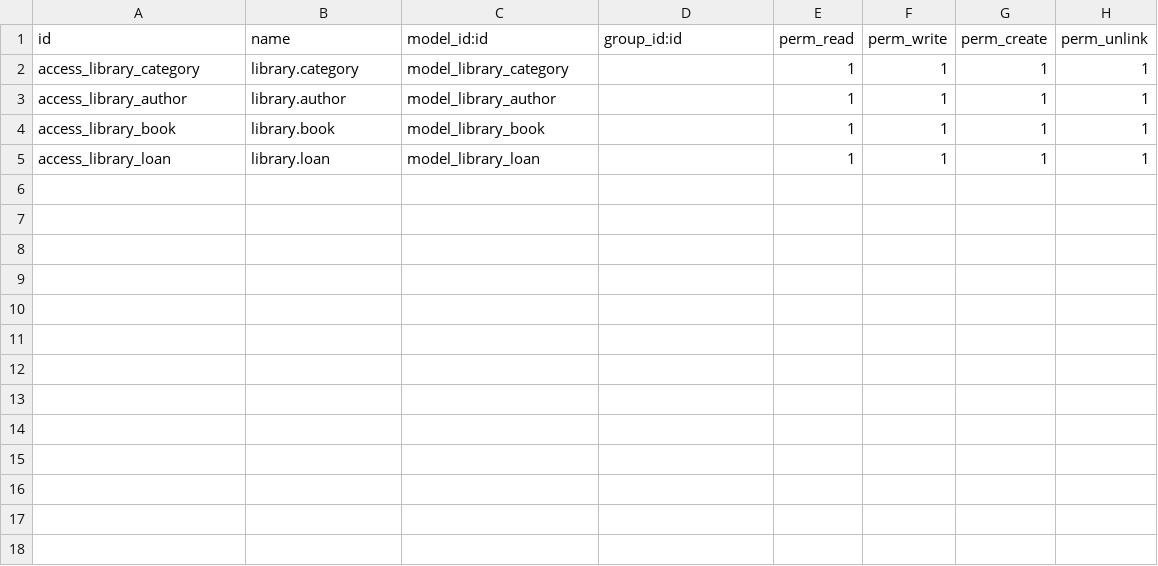
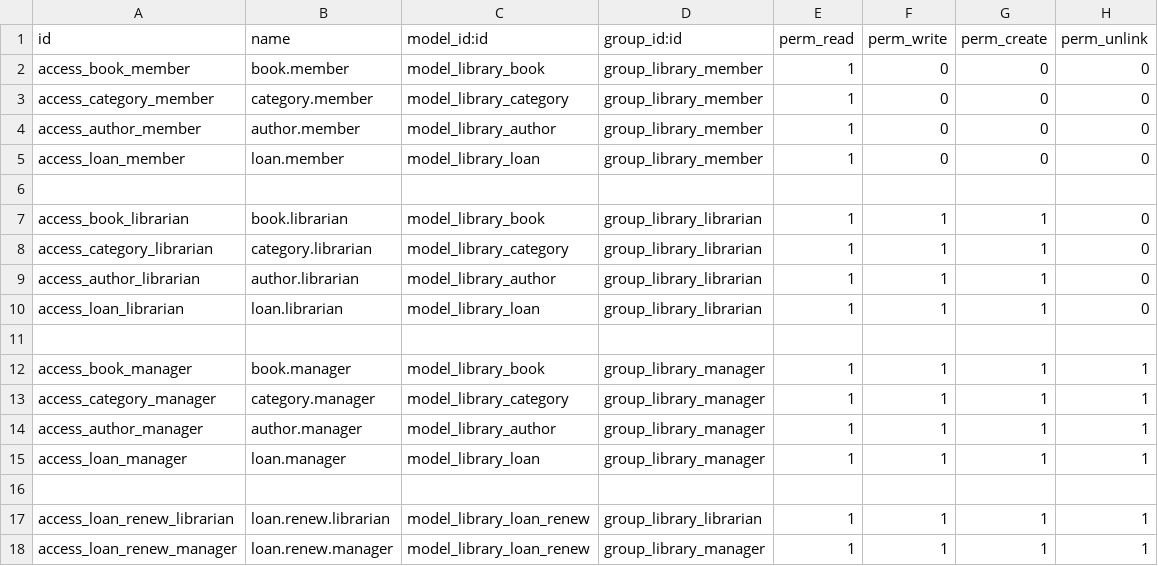
Before and after one commit to sackoba11/library_management, a CSV file: security/ir.model.access.csv, drawn as a sheet.

Commit message:
added demo data and wizard logic and view

```diff
--- a/security/ir.model.access.csv
+++ b/security/ir.model.access.csv
@@ -1,5 +1,18 @@
 id,name,model_id:id,group_id:id,perm_read,perm_write,perm_create,perm_unlink
-access_library_category,library.category,model_library_category,,1,1,1,1
-access_library_author,library.author,model_library_author,,1,1,1,1
-access_library_book,library.book,model_library_book,,1,1,1,1
-access_library_loan,library.loan,model_library_loan,,1,1,1,1
+access_book_member,book.member,model_library_book,group_library_member,1,0,0,0
+access_category_member,category.member,model_library_category,group_library_member,1,0,0,0
+access_author_member,author.member,model_library_author,group_library_member,1,0,0,0
+access_loan_member,loan.member,model_library_loan,group_library_member,1,0,0,0
+
+access_book_librarian,book.librarian,model_library_book,group_library_librarian,1,1,1,0
+access_category_librarian,category.librarian,model_library_category,group_library_librarian,1,1,1,0
+access_author_librarian,author.librarian,model_library_author,group_library_librarian,1,1,1,0
+access_loan_librarian,loan.librarian,model_library_loan,group_library_librarian,1,1,1,0
+
+access_book_manager,book.manager,model_library_book,group_library_manager,1,1,1,1
+access_category_manager,category.manager,model_library_category,group_library_manager,1,1,1,1
+access_author_manager,author.manager,model_library_author,group_library_manager,1,1,1,1
+access_loan_manager,loan.manager,model_library_loan,group_library_manager,1,1,1,1
+
+access_loan_renew_librarian,loan.renew.librarian,model_library_loan_renew,group_library_librarian,1,1,1,1
+access_loan_renew_manager,loan.renew.manager,model_library_loan_renew,group_library_manager,1,1,1,1
```
Also changed, not shown: 11 other files.
